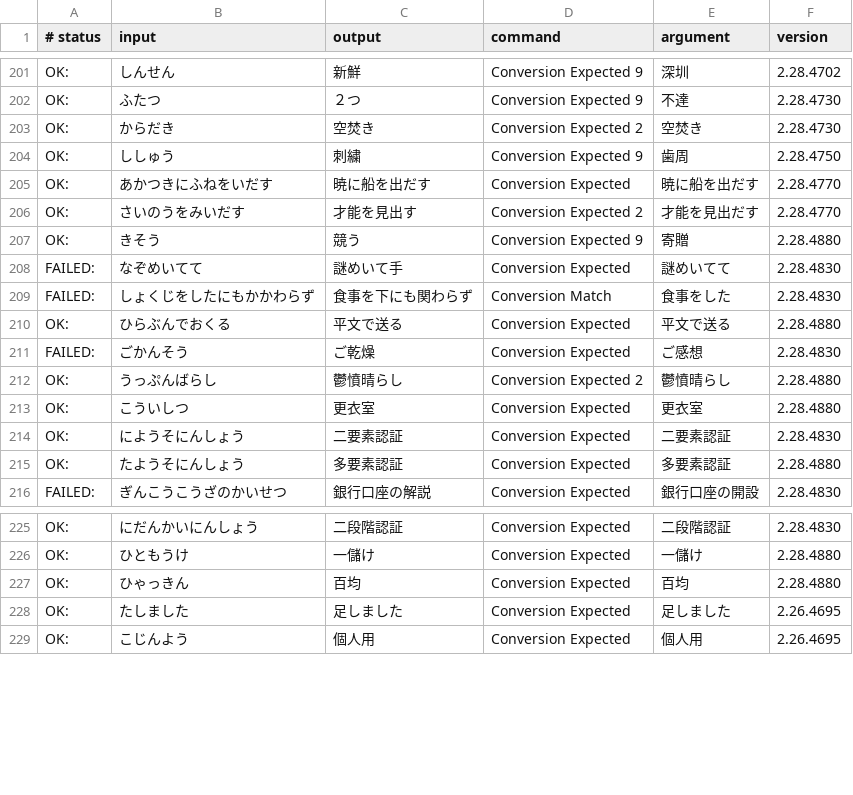
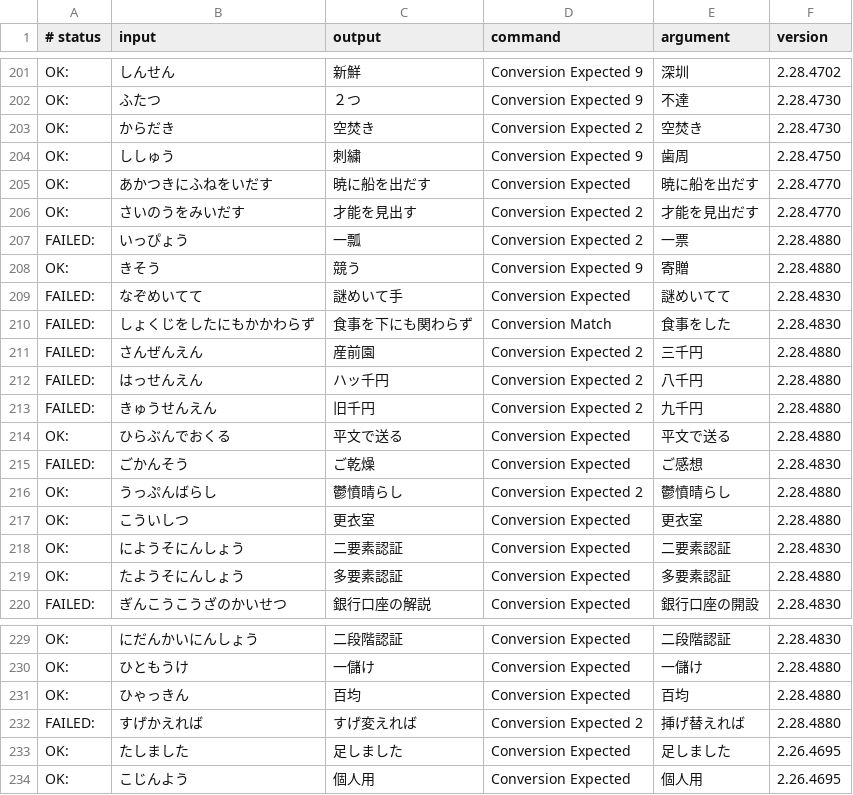
Before and after one commit to kimata1007/mozc-wai, a TSV file: src/data/dictionary_oss/evaluation.tsv, drawn as a sheet; only a part is shown, gaps mark what is left out.

Commit message:
Add entries reported from GitHub issues.
* https://github.com/google/mozc/issues/587
* https://github.com/google/mozc/issues/591
* https://github.com/google/mozc/issues/619

#typingquality

PiperOrigin-RevId: 483549525

```diff
--- a/src/data/dictionary_oss/evaluation.tsv
+++ b/src/data/dictionary_oss/evaluation.tsv
@@ -206,2 +206,3 @@ OK:	あかつきにふねをいだす	暁に船を出だす	Conversion Expected
 OK:	さいのうをみいだす	才能を見出す	Conversion Expected 2	才能を見出だす	2.28.4770
+FAILED:	いっぴょう	一瓢	Conversion Expected 2	一票	2.28.4880
 OK:	きそう	競う	Conversion Expected 9	寄贈	2.28.4880
@@ -209,2 +210,5 @@ FAILED:	なぞめいてて	謎めいて手	Conversion Expected	謎めいてて	2
 FAILED:	しょくじをしたにもかかわらず	食事を下にも関わらず	Conversion Match	食事をした	2.28.4830
+FAILED:	さんぜんえん	産前園	Conversion Expected 2	三千円	2.28.4880
+FAILED:	はっせんえん	ハッ千円	Conversion Expected 2	八千円	2.28.4880
+FAILED:	きゅうせんえん	旧千円	Conversion Expected 2	九千円	2.28.4880
 OK:	ひらぶんでおくる	平文で送る	Conversion Expected	平文で送る	2.28.4880
@@ -227,2 +231,3 @@ OK:	ひともうけ	一儲け	Conversion Expected	一儲け	2.28.4880
 OK:	ひゃっきん	百均	Conversion Expected	百均	2.28.4880
+FAILED:	すげかえれば	すげ変えれば	Conversion Expected 2	挿げ替えれば	2.28.4880
 OK:	たしました	足しました	Conversion Expected	足しました	2.26.4695
```
Also changed, not shown: 1 other file.
